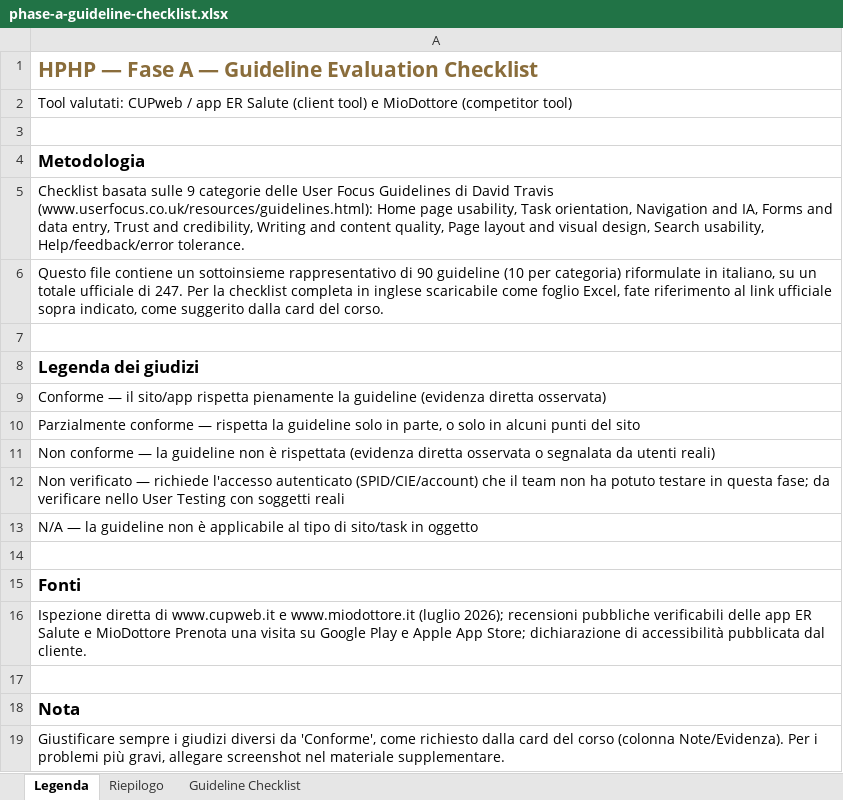
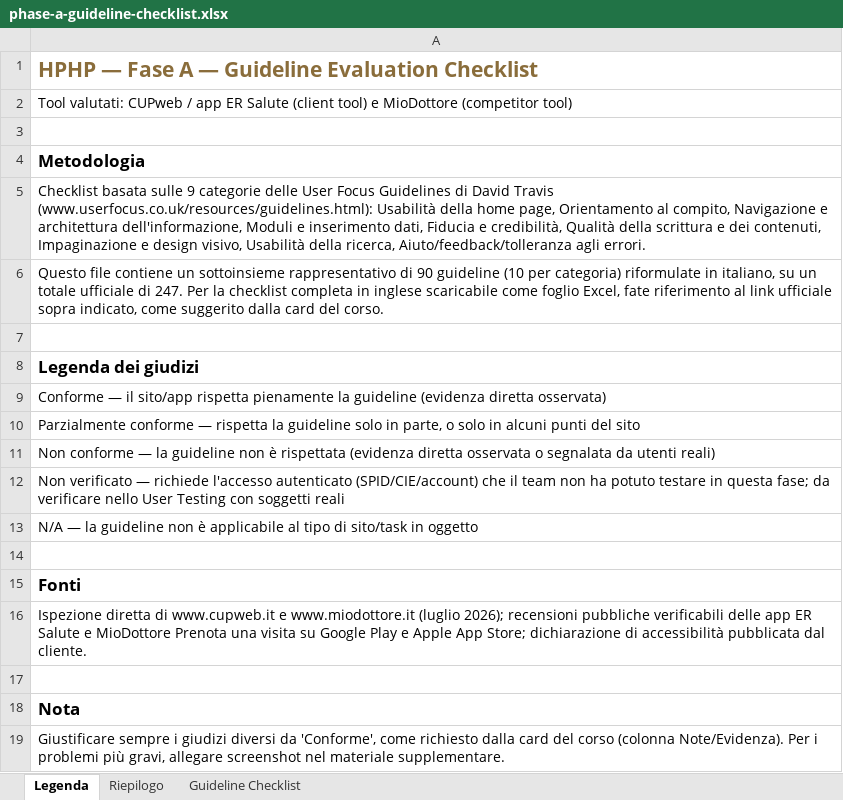
Before and after one commit to MatteMito/UUX-Project, an Excel workbook: phase-a/phase-a-guideline-checklist.xlsx, sheet Legenda, drawn as a sheet; values as stored, in another font and other column widths than the file's, no borders; the diff names each change by its address in the sheet, - before the commit and + after, or states it on an @@ line.

Commit message:
docs: translate guideline categories to Italian in Phase A table and workbook

```diff
--- a/phase-a/phase-a-guideline-checklist.xlsx (sheet Legenda)
+++ b/phase-a/phase-a-guideline-checklist.xlsx (sheet Legenda)
-A5: …Travis (www.userfocus.co.uk/resources/guidelines.html): Home page usability, Task orientation, Navigation and IA, Forms and data entry, Trust and credibility, Writing and content quality, Page layout and visual design, Search usability, Help/feedback/error tolerance.
+A5: …Travis (www.userfocus.co.uk/resources/guidelines.html): Usabilità della home page, Orientamento al compito, Navigazione e architettura dell'informazione, Moduli e inserimento dati, Fiducia e credibilità, Qualità della scrittura e dei contenuti, Impaginazione e design visivo, Usabilità della ricerca, Aiuto/feedback/tolleranza agli errori.
```
Also changed, not shown: sheet Riepilogo, sheet Guideline Checklist, 2 other files.
